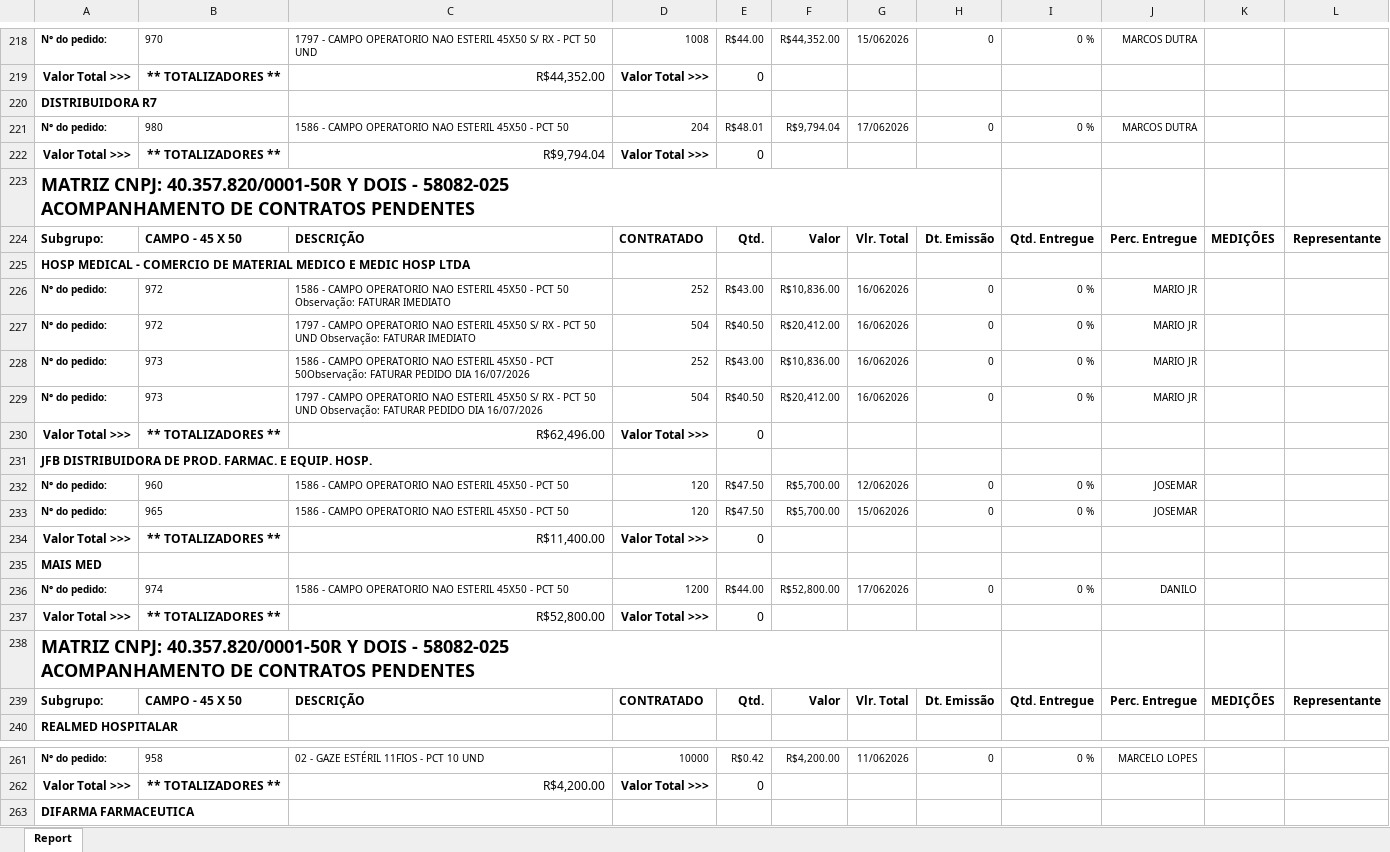
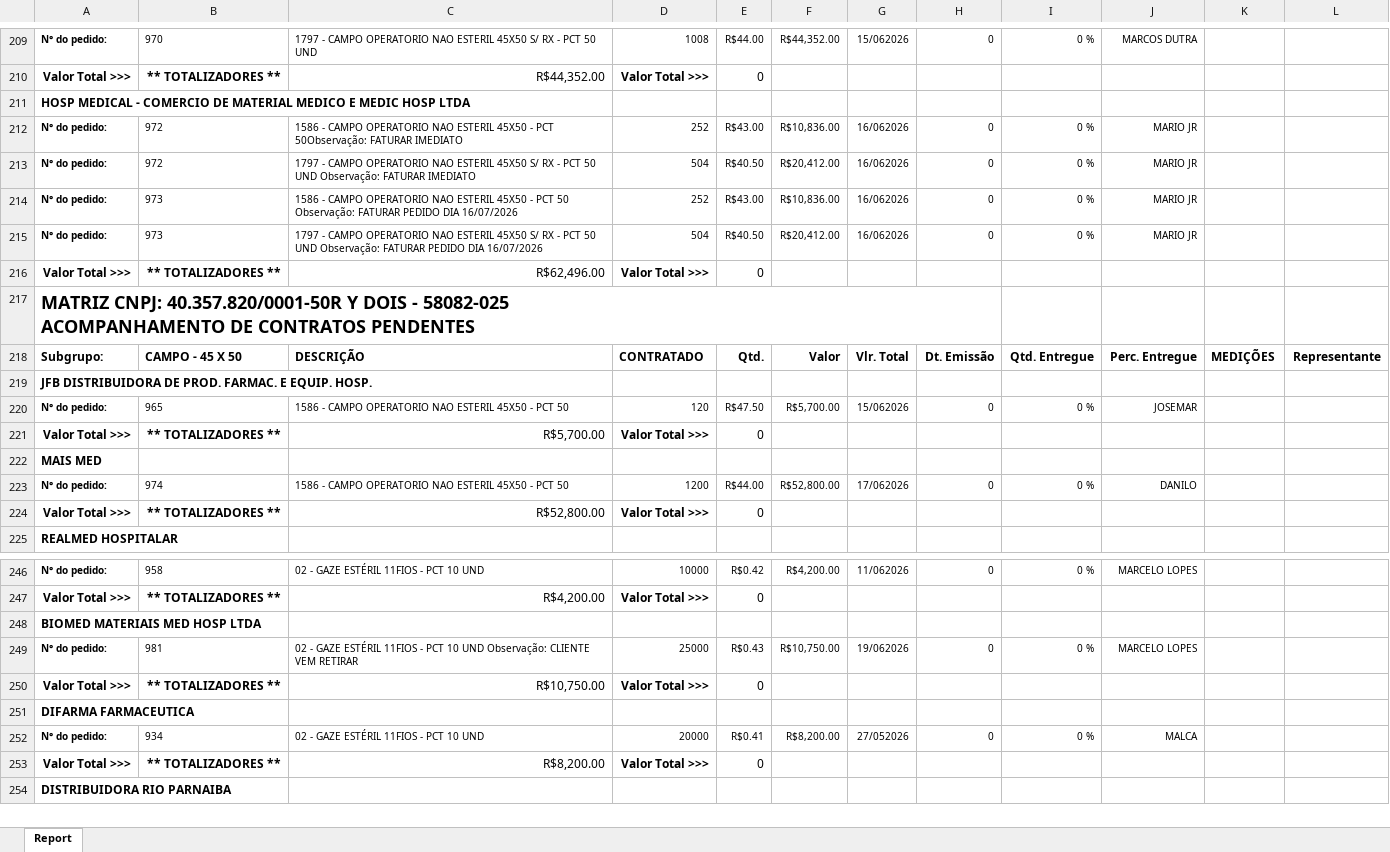
Before and after one commit to fabiosilvavendas-byte/CRM_Medtextil2.0, an Excel workbook: dados/PEDIDOSPENDENTES.xlsx, sheet Report, drawn as a sheet; only a part is shown, gaps mark what is left out; the shorter side is filled out with more unchanged rows; values as stored, in another font and other column widths than the file's, no borders; removed rows and columns are numbered as before the commit, all else as after; the diff covers the shown part only; the diff names each change by its address in the sheet, - before the commit and + after, or states it on an @@ line.

```diff
--- a/dados/PEDIDOSPENDENTES.xlsx (sheet Report)
+++ b/dados/PEDIDOSPENDENTES.xlsx (sheet Report)
-row 220: DISTRIBUIDORA R7
@@ row 225 moved to row 211: HOSP MEDICAL - COMERCIO DE MATERIAL MEDI… @@
+row 212: N° do pedido: | 972 | 1586 - CAMPO OPERATORIO NAO ESTERIL 45X50 - PCT 50Observação: FATURAR IMEDIATO | 252 | R$43.00 | R$10,836.00 | 16/062026 | 0 | 0 % | MARIO JR
-B213: 980
+B213: 972
-C213: 1586 - CAMPO OPERATORIO NAO ESTERIL 45X50 - PCT 50
+C213: 1797 - CAMPO OPERATORIO NAO ESTERIL 45X50 S/ RX - PCT 50 UND Observação: FATURAR IMEDIATO
-D213: 204
+D213: 504
-E213: R$48.01
+E213: R$40.50
-F213: R$9,794.04
+F213: R$20,412.00
-G213: 17/062026
+G213: 16/062026
-J213: MARCOS DUTRA
+J213: MARIO JR
+row 214: N° do pedido: | 973 | 1586 - CAMPO OPERATORIO NAO ESTERIL 45X50 - PCT 50 Observação: FATURAR PEDIDO DIA 16/07/2026 | 252 | R$43.00 | R$10,836.00 | 16/062026 | 0 | 0 % | MARIO JR
@@ row 229 moved to row 215: N° do pedido: @@
-C216: R$9,794.04
+C216: R$62,496.00
-row 226: N° do pedido: | 972 | 1586 - CAMPO OPERATORIO NAO ESTERIL 45X50 - PCT 50 Observação: FATURAR IMEDIATO | 252 | R$43.00 | R$10,836.00 | 16/062026 | 0 | 0 % | MARIO JR
-row 227: N° do pedido: | 972 | 1797 - CAMPO OPERATORIO NAO ESTERIL 45X50 S/ RX - PCT 50 UND Observação: FATURAR IMEDIATO | 504 | R$40.50 | R$20,412.00 | 16/062026 | 0 | 0 % | MARIO JR
-row 228: N° do pedido: | 973 | 1586 - CAMPO OPERATORIO NAO ESTERIL 45X50 - PCT 50Observação: FATURAR PEDIDO DIA 16/07/2026 | 252 | R$43.00 | R$10,836.00 | 16/062026 | 0 | 0 % | MARIO JR
-row 230: Valor Total >>> | ** TOTALIZADORES ** | R$62,496.00 | Valor Total >>> | 0
-row 232: N° do pedido: | 960 | 1586 - CAMPO OPERATORIO NAO ESTERIL 45X50 - PCT 50 | 120 | R$47.50 | R$5,700.00 | 12/062026 | 0 | 0 % | JOSEMAR
-C221: R$11,400.00
+C221: R$5,700.00
@@ row 238 moved to row 272: MATRIZ CNPJ: 40.357.820/0001-50R Y DOIS … @@
-row 239: Subgrupo: | CAMPO - 45 X 50 | DESCRIÇÃO | CONTRATADO | Qtd. | Valor | Vlr. Total | Dt. Emissão | Qtd. Entregue | Perc. Entregue | MEDIÇÕES | Representante
+row 248: BIOMED MATERIAIS MED HOSP LTDA
+row 249: N° do pedido: | 981 | 02 - GAZE ESTÉRIL 11FIOS - PCT 10 UND Observação: CLIENTE VEM RETIRAR | 25000 | R$0.43 | R$10,750.00 | 19/062026 | 0 | 0 % | MARCELO LOPES
+row 250: Valor Total >>> | ** TOTALIZADORES ** | R$10,750.00 | Valor Total >>> | 0
```
Also changed, not shown: 6 added rows, 11 removed rows, 6 moved rows, 2 edited cells and cell formats elsewhere in this sheet, dados/CONSULTA_VENDEDORES.xlsx.
